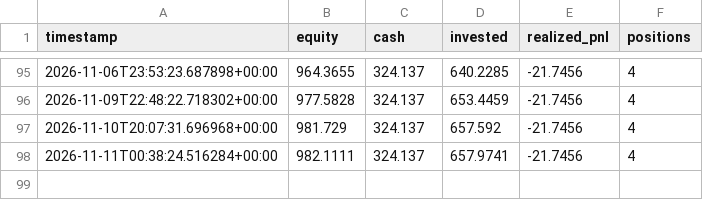
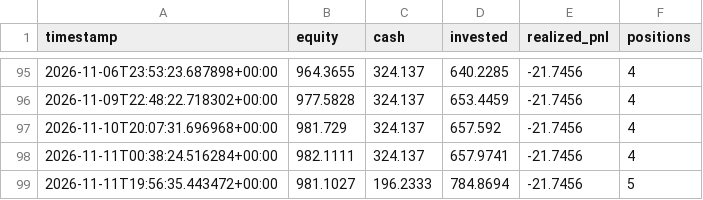
Before and after one commit to GaryPalfreman/Autonomous-Paper-Trading-Bot, a CSV file: data/equity_history.csv, drawn as a sheet; only a part is shown, gaps mark what is left out.

```diff
--- a/data/equity_history.csv
+++ b/data/equity_history.csv
@@ -98 +98,2 @@ timestamp,equity,cash,invested,realized_pnl,positions
 2026-11-11T00:38:24.516284+00:00,982.1111,324.137,657.9741,-21.7456,4
+2026-11-11T19:56:35.443472+00:00,981.1027,196.2333,784.8694,-21.7456,5
```
Also changed, not shown: data/benchmark_history.csv, data/decisions.csv, 6 other files.
